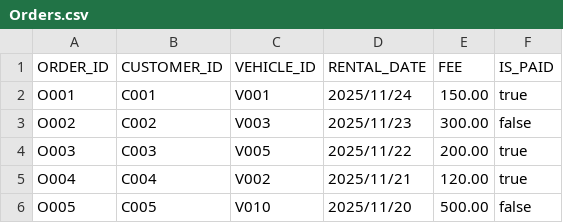
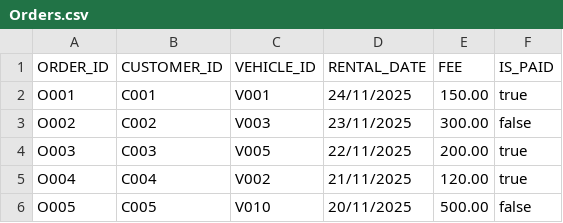
Before and after one commit to hasindu-ramanayake/msc_cs6451_project, a CSV file: code/src/main/java/org/example/db/Orders.csv, drawn as a sheet.

```diff
--- a/code/src/main/java/org/example/db/Orders.csv
+++ b/code/src/main/java/org/example/db/Orders.csv
@@ -1,6 +1,6 @@
 ORDER_ID,CUSTOMER_ID,VEHICLE_ID,RENTAL_DATE,FEE,IS_PAID
-O001,C001,V001,2025/11/24,150.00,true
-O002,C002,V003,2025/11/23,300.00,false
-O003,C003,V005,2025/11/22,200.00,true
-O004,C004,V002,2025/11/21,120.00,true
-O005,C005,V010,2025/11/20,500.00,false
+O001,C001,V001,24/11/2025,150.00,true
+O002,C002,V003,23/11/2025,300.00,false
+O003,C003,V005,22/11/2025,200.00,true
+O004,C004,V002,21/11/2025,120.00,true
+O005,C005,V010,20/11/2025,500.00,false
```
Also changed, not shown: code/src/main/java/org/example/db/Customer.csv, 17 other files.
